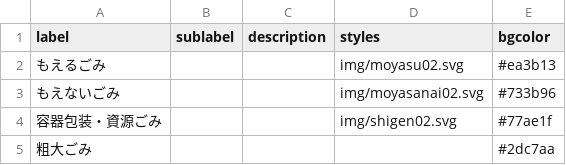
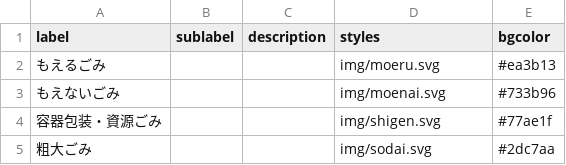
Before and after one commit to mtyskazu/5374, a CSV file: data/description.csv, drawn as a sheet.

```diff
--- a/data/description.csv
+++ b/data/description.csv
@@ -1,5 +1,5 @@
 label,sublabel,description,styles,bgcolor
-もえるごみ,,,img/moyasu02.svg,#ea3b13
-もえないごみ,,,img/moyasanai02.svg,#733b96
-容器包装・資源ごみ,,,img/shigen02.svg,#77ae1f
-粗大ごみ,,,,#2dc7aa
+もえるごみ,,,img/moeru.svg,#ea3b13
+もえないごみ,,,img/moenai.svg,#733b96
+容器包装・資源ごみ,,,img/shigen.svg,#77ae1f
+粗大ごみ,,,img/sodai.svg,#2dc7aa
```
Also changed, not shown: 15 other files.
